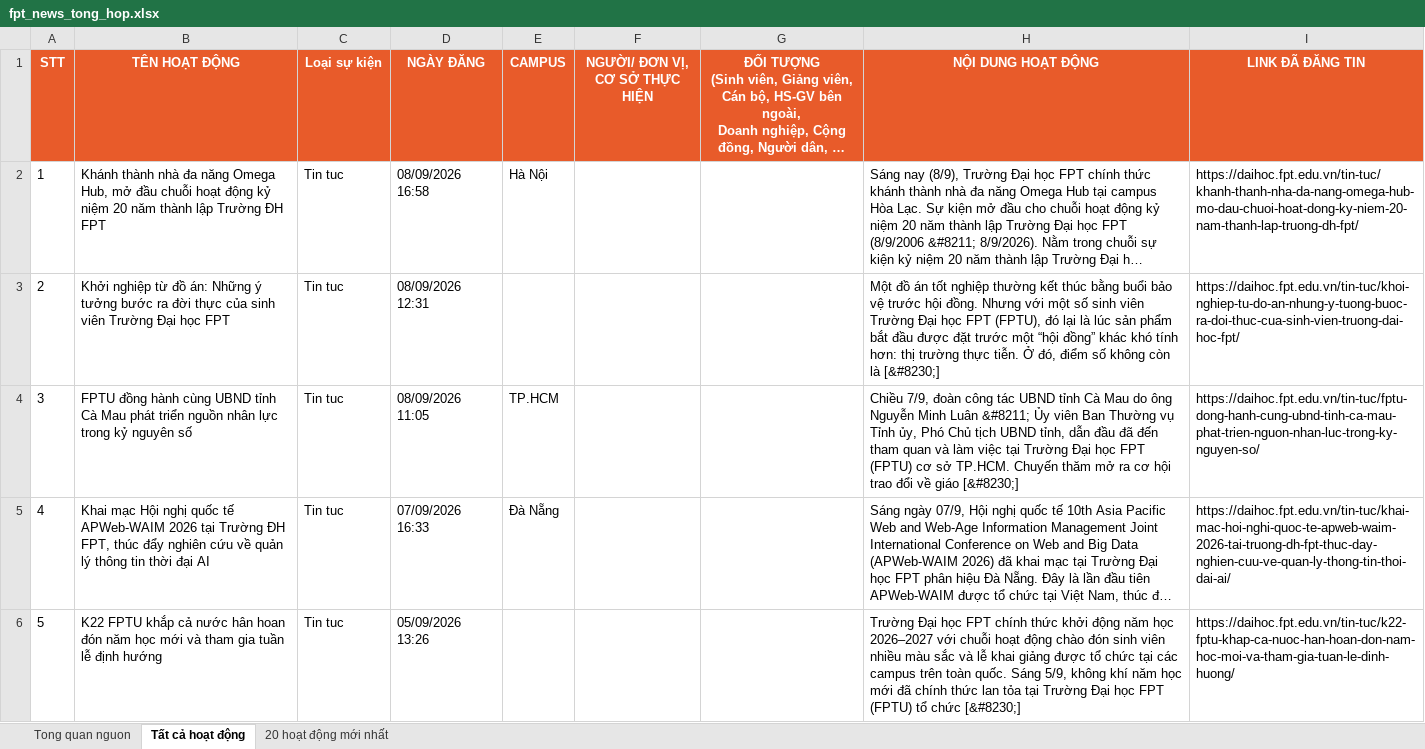
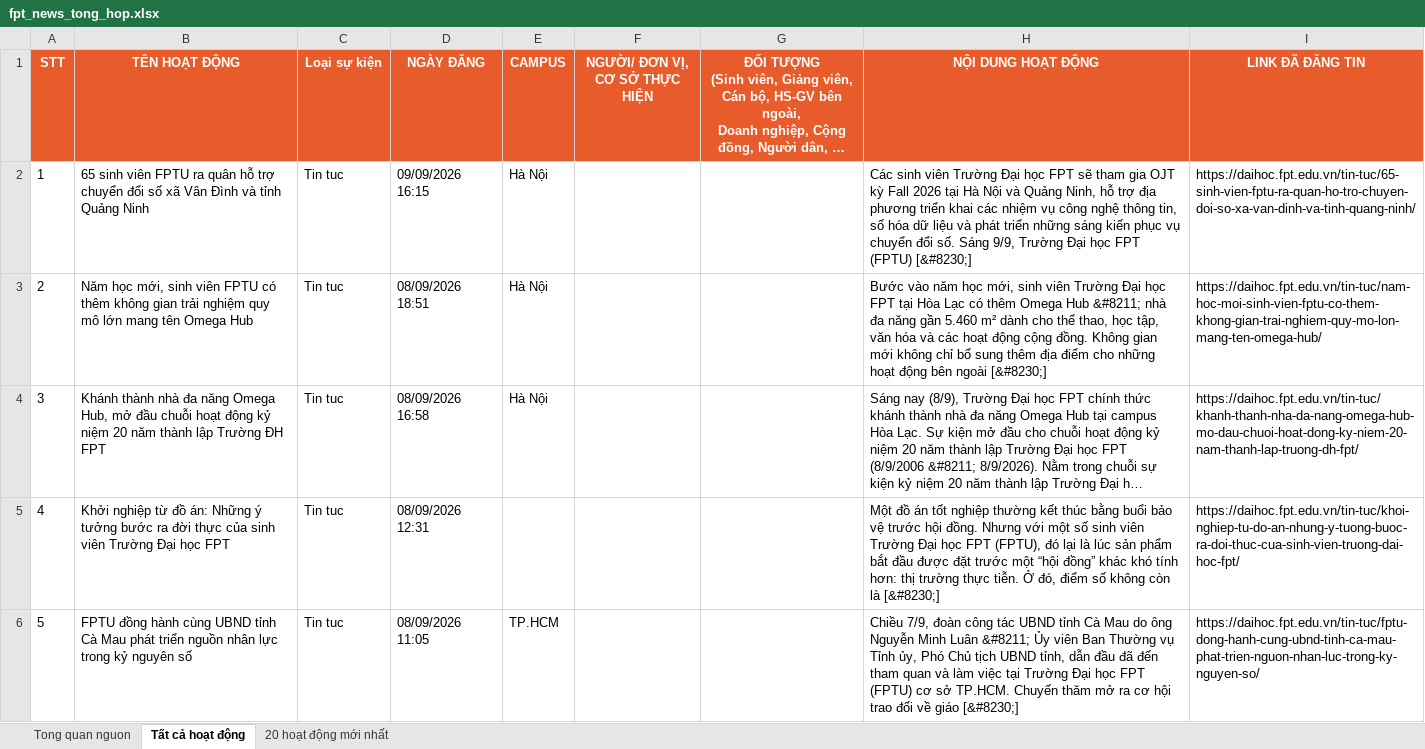
Before and after one commit to tienanh220102-boop/FacebookThing, an Excel workbook: Trang web FPT/fpt_news_tong_hop.xlsx, sheet Tất cả hoạt động, drawn as a sheet; only a part is shown; the shorter side is filled out with more unchanged rows; long unchanged cells end in …; values as stored, in another font and other column widths than the file's, no borders; addresses are those after the commit; the diff names each change by its address in the sheet, - before the commit and + after, or states it on an @@ line.

```diff
--- a/Trang web FPT/fpt_news_tong_hop.xlsx (sheet Tất cả hoạt động)
+++ b/Trang web FPT/fpt_news_tong_hop.xlsx (sheet Tất cả hoạt động)
+row 2: 1 | 65 sinh viên FPTU ra quân hỗ trợ chuyển đổi số xã Vân Đình và tỉnh Quảng Ninh | Tin tuc | 09/09/2026 16:15 | Hà Nội |  |  | Các sinh viên Trường Đại học FPT sẽ tham gia OJT kỳ Fall 2026 tại Hà Nội và Quảng Ninh, hỗ trợ địa phương triển khai các nhiệm vụ công nghệ thông tin, số hóa dữ liệu và phát triển những sáng kiến phục vụ chuyển đổi số. Sáng 9/9, Trường Đại học FPT (FPTU) [&#8230;] | https://daihoc.fpt.edu.vn/tin-tuc/65-sinh-vien-fptu-ra-quan-ho-tro-chuyen-doi-so-xa-van-dinh-va-tinh-quang-ninh/
+row 3: 2 | Năm học mới, sinh viên FPTU có thêm không gian trải nghiệm quy mô lớn mang tên Omega Hub | Tin tuc | 08/09/2026 18:51 | Hà Nội |  |  | Bước vào năm học mới, sinh viên Trường Đại học FPT tại Hòa Lạc có thêm Omega Hub &#8211; nhà đa năng gần 5.460 m² dành cho thể thao, học tập, văn hóa và các hoạt động cộng đồng. Không gian mới không chỉ bổ sung thêm địa điểm cho những hoạt động bên ngoài [&#8230;] | https://daihoc.fpt.edu.vn/tin-tuc/nam-hoc-moi-sinh-vien-fptu-co-them-khong-gian-trai-nghiem-quy-mo-lon-mang-ten-omega-hub/
@@ column A (STT) renumbered from row 4 down @@
```
Also changed, not shown: sheet 20 hoạt động mới nhất, sheet Tong quan nguon, 3 other files.
